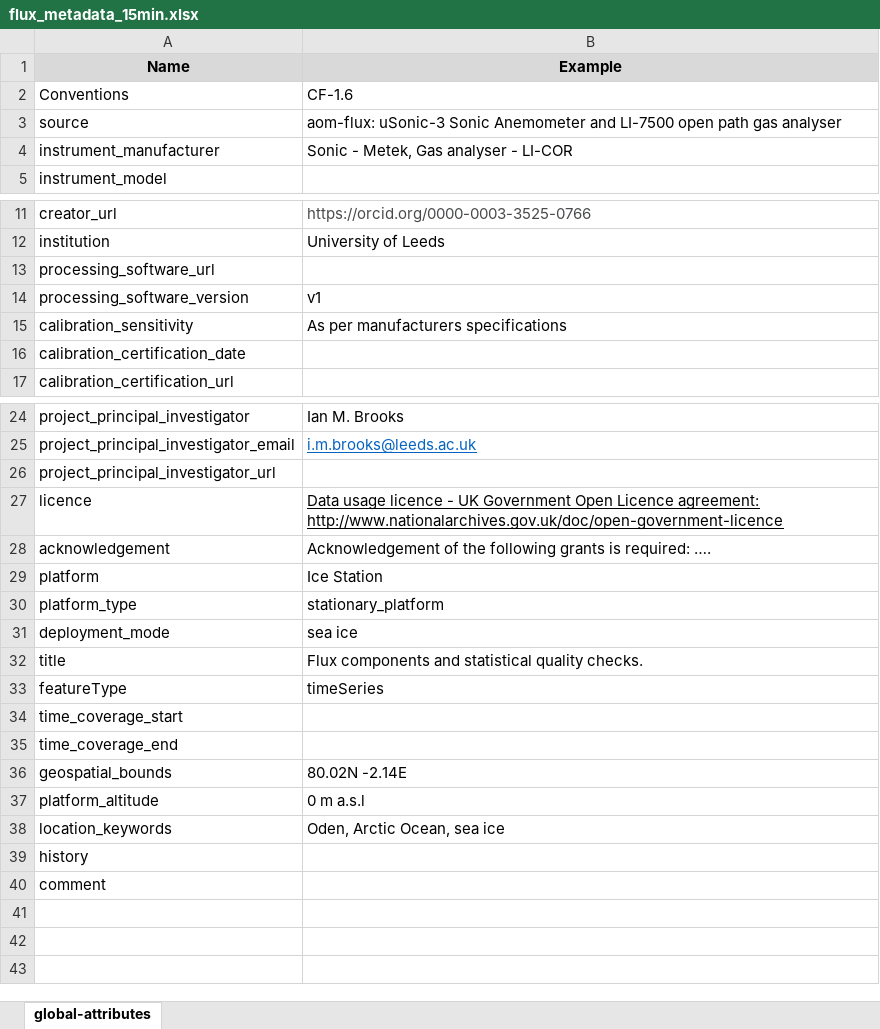
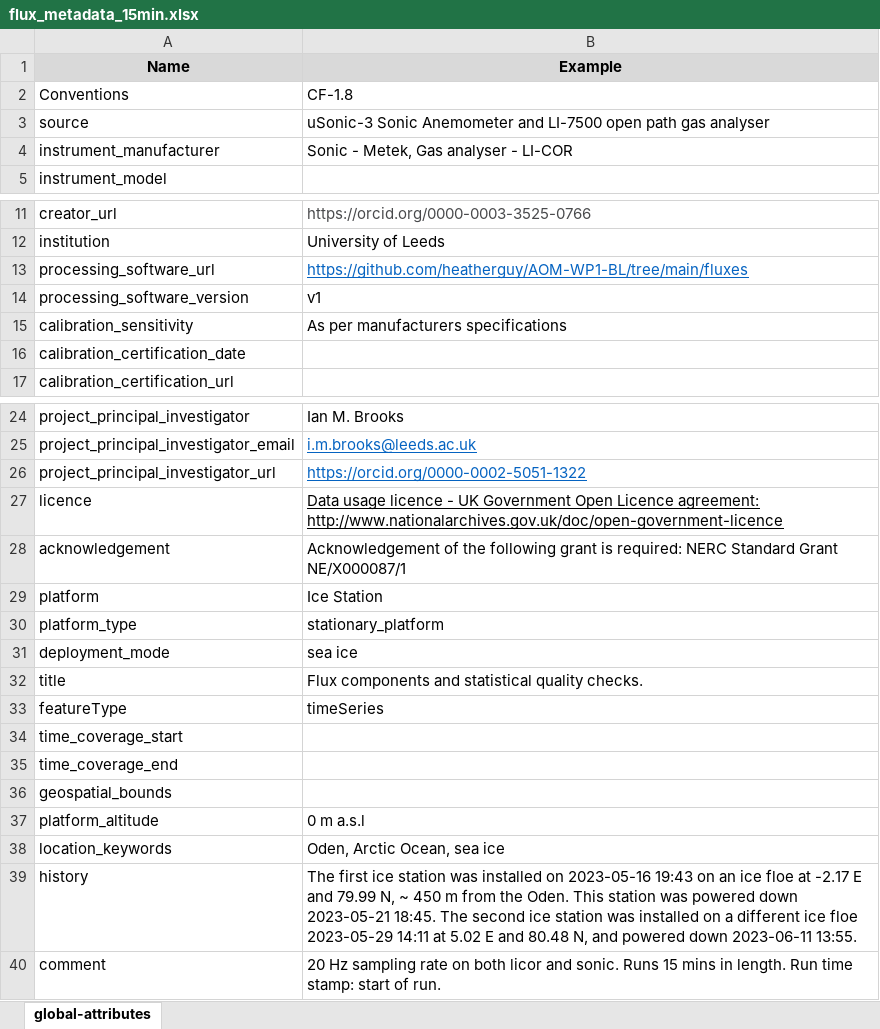
Before and after one commit to heatherguy/AOM-WP1-BL, an Excel workbook: fluxes/meta-data/flux_metadata_15min.xlsx, sheet global-attributes, drawn as a sheet; only a part is shown, gaps mark what is left out; values as stored, in another font and other column widths than the file's, no borders; the diff names each change by its address in the sheet, - before the commit and + after, or states it on an @@ line.

```diff
--- a/fluxes/meta-data/flux_metadata_15min.xlsx (sheet global-attributes)
+++ b/fluxes/meta-data/flux_metadata_15min.xlsx (sheet global-attributes)
-B2 (Example): CF-1.6
+B2 (Example): CF-1.8
-B3 (Example): aom-flux: uSonic-3 Sonic…
+B3 (Example): uSonic-3 Sonic…
-B13 (Example): (empty)
+B13 (Example): https://github.com/heatherguy/AOM-WP1-BL/tree/main/fluxes
-B26 (Example): (empty)
+B26 (Example): https://orcid.org/0000-0002-5051-1322
-B28 (Example): …the following grants is required: ….
+B28 (Example): …the following grant is required: NERC Standard Grant NE/X000087/1
-B36 (Example): 80.02N -2.14E
+B36 (Example): (empty)
-B39 (Example): (empty)
+B39 (Example): The first ice station was installed on 2023-05-16 19:43 on an ice floe at -2.17 E and 79.99 N, ~ 450 m from the Oden. This station was powered down 2023-05-21 18:45. The second ice station was installed on a different ice floe 2023-05-29 14:11 at 5.02 E and 80.48 N, and powered down 2023-06-11 13:55.
-B40 (Example): (empty)
+B40 (Example): 20 Hz sampling rate on both licor and sonic. Runs 15 mins in length. Run time stamp: start of run.
```
Also changed, not shown: fluxes/meta-data/flux_metadata_30min.xlsx.
